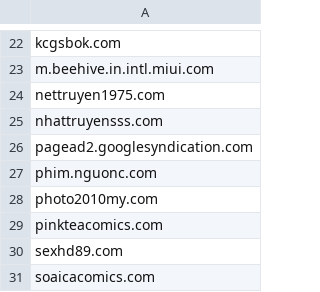
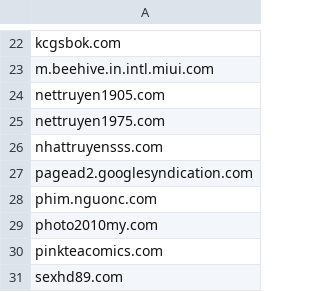
Before and after one commit to DiAn-city/DNSLists, a CSV file: WhiteDNS.csv, drawn as a sheet; only a part is shown, gaps mark what is left out; the shorter side is filled out with more unchanged rows.

Commit message:
Update WhiteDNS.csv nettruyen1905
Newly Seen Domain

```diff
--- a/WhiteDNS.csv
+++ b/WhiteDNS.csv
@@ -23,2 +23,3 @@ kcgsbok.com
 m.beehive.in.intl.miui.com
+nettruyen1905.com
 nettruyen1975.com
```
